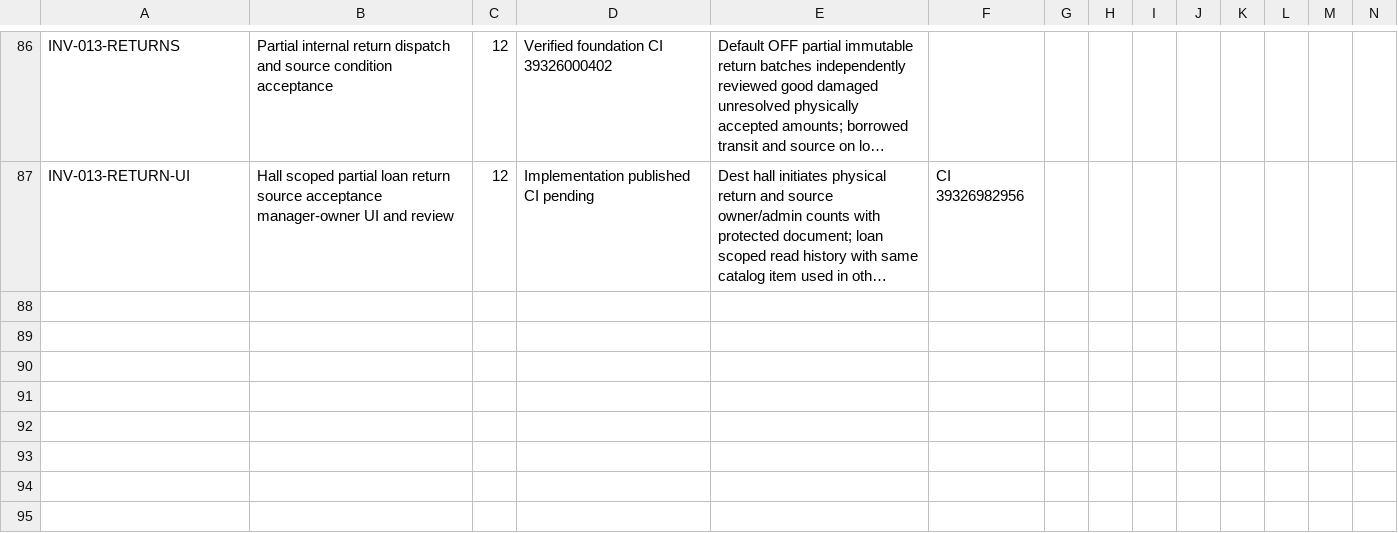
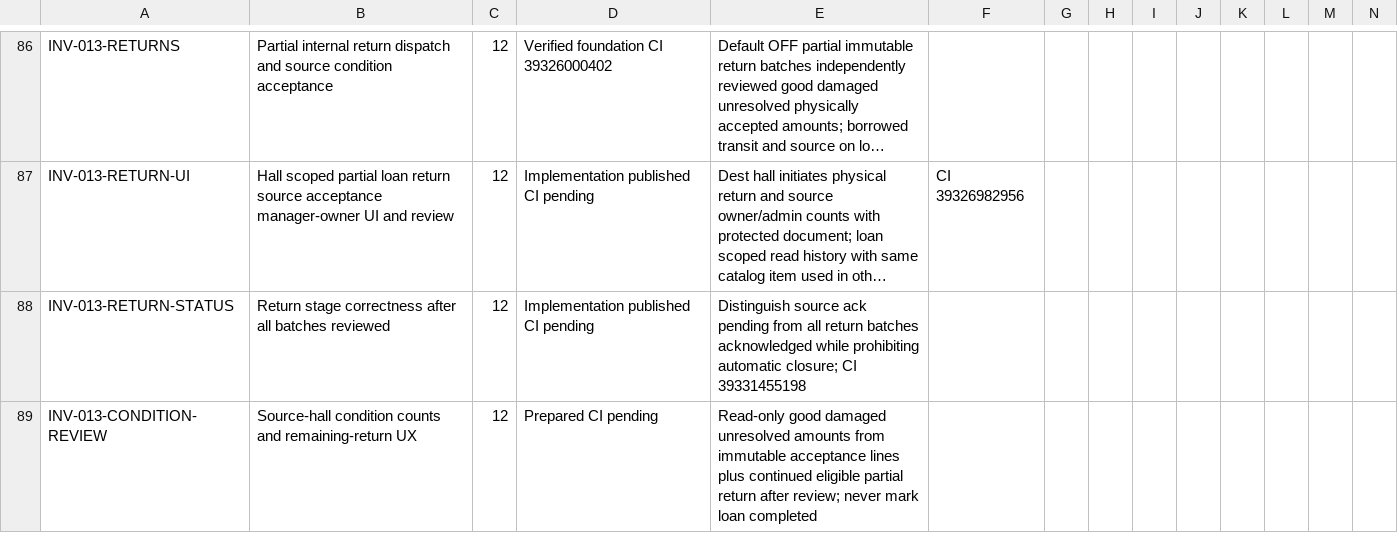
Before and after one commit to yasirskhan/Zargul-Silver-Marquee, a CSV file: docs/FEATURE_REGISTER.csv, drawn as a sheet; only a part is shown, gaps mark what is left out; long unchanged cells end in …; rows hold the shown columns only; the diff names each change by its address in the sheet, - before the commit and + after, or states it on an @@ line.

Commit message:
Inventory: show reviewed return conditions and preserve subsequent return workflow

```diff
--- a/docs/FEATURE_REGISTER.csv
+++ b/docs/FEATURE_REGISTER.csv
+row 88: INV-013-RETURN-STATUS | Return stage correctness after all batches reviewed | 12 | Implementation published CI pending | Distinguish source ack pending from all return batches acknowledged while prohibiting automatic closure; CI 39331455198
+row 89: INV-013-CONDITION-REVIEW | Source-hall condition counts and remaining-return UX | 12 | Prepared CI pending | Read-only good damaged unresolved amounts from immutable acceptance lines plus continued eligible partial return after review; never mark loan completed
```
Also changed, not shown: 7 other files.
